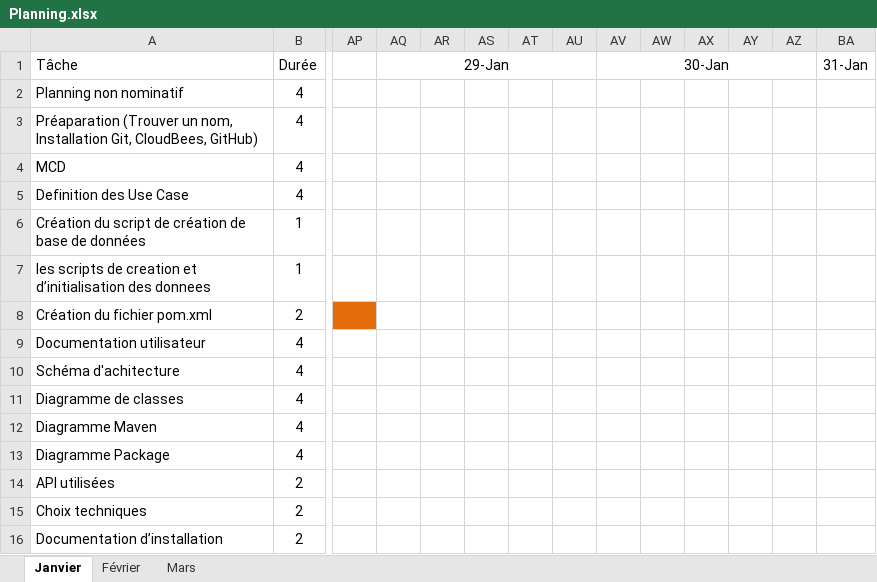
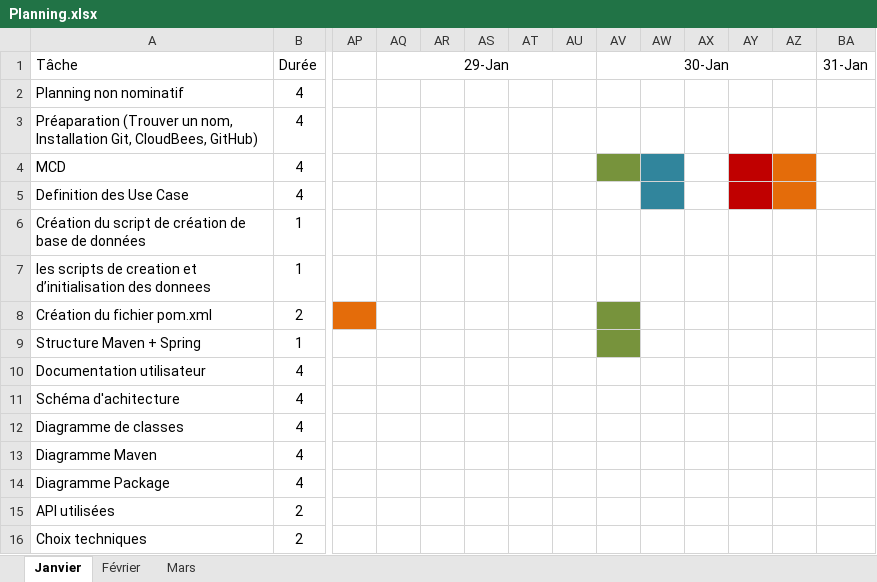
Before and after one commit to PatrickMLV/Care-Home, an Excel workbook: doc/Planning.xlsx, sheet Janvier, drawn as a sheet; only a part is shown, gaps mark what is left out; the shorter side is filled out with more unchanged rows; values as stored, in another font and other column widths than the file's, no borders; rows hold the shown columns only; the diff names each change by its address in the sheet, - before the commit and + after, or states it on an @@ line.

```diff
--- a/doc/Planning.xlsx (sheet Janvier)
+++ b/doc/Planning.xlsx (sheet Janvier)
-AV4 fill: none
+AV4 fill: #77933C
-AW4:AW5 fill: none
+AW4:AW5 fill: #31859C
-AY4:AY5 fill: none
+AY4:AY5 fill: #C00000
-AZ4:AZ5 fill: none
+AZ4:AZ5 fill: #E46C0A
-AV8 fill: none
+AV8 fill: #77933C
+row 9: Structure Maven + Spring | 1
```
Also changed, not shown: sheet Février, sheet Mars, 10 other files.
